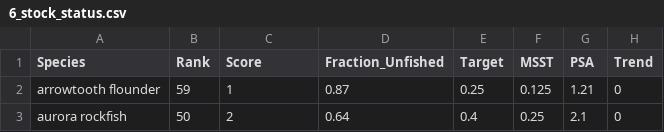
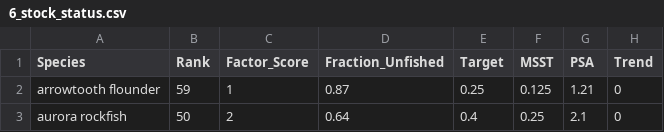
Before and after one commit to chantelwetzel-noaa/wcgfishSAP, a CSV file: tables/6_stock_status.csv, drawn as a sheet; only a part is shown.

Commit message:
fix stock status Factor Score column

```diff
--- a/tables/6_stock_status.csv
+++ b/tables/6_stock_status.csv
@@ -1,2 +1,2 @@
-Species,Rank,Score,Fraction_Unfished,Target,MSST,PSA,Trend
+Species,Rank,Factor_Score,Fraction_Unfished,Target,MSST,PSA,Trend
 arrowtooth flounder,59,1,0.87,0.25,0.125,1.21,0
```
Also changed, not shown: 2 other files.
